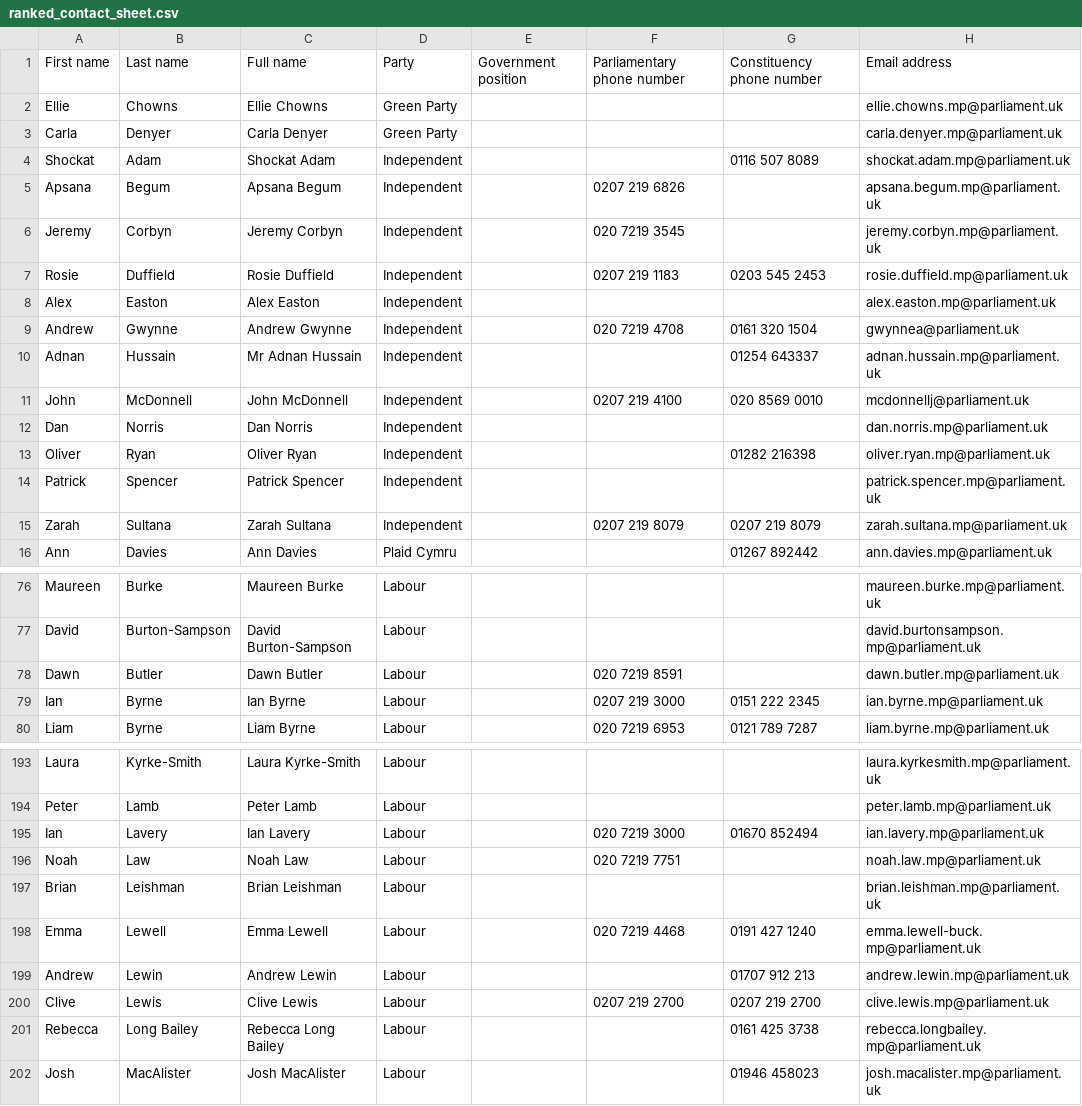
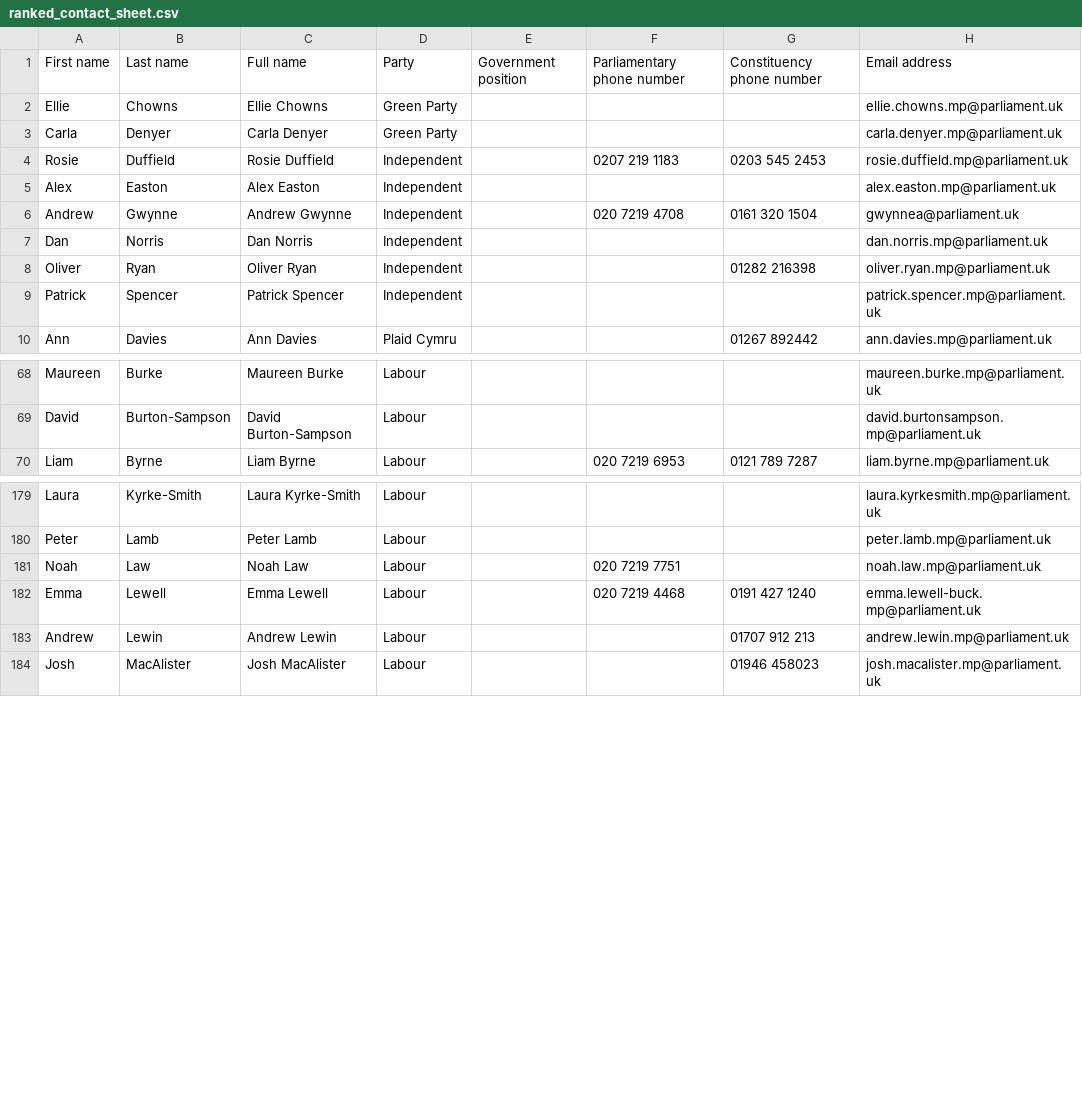
Before and after one commit to commonknowledge/parliamentary-phonebanking-data-generator, a CSV file: output/ranked_contact_sheet.csv, drawn as a sheet; only a part is shown, gaps mark what is left out; the diff covers the shown part only.

Commit message:
Remove known supporters from list

```diff
--- a/output/ranked_contact_sheet.csv
+++ b/output/ranked_contact_sheet.csv
@@ -3,5 +3,2 @@ Ellie,Chowns,Ellie Chowns,Green Party,,,,ellie.chowns.mp@parliament.uk
 Carla,Denyer,Carla Denyer,Green Party,,,,carla.denyer.mp@parliament.uk
-Shockat,Adam,Shockat Adam,Independent,,,0116 507 8089,shockat.adam.mp@parliament.uk
-Apsana,Begum,Apsana Begum,Independent,,0207 219 6826,,apsana.begum.mp@parliament.uk
-Jeremy,Corbyn,Jeremy Corbyn,Independent,,020 7219 3545,,jeremy.corbyn.mp@parliament.uk
 Rosie,Duffield,Rosie Duffield,Independent,,0207 219 1183,0203 545 2453,rosie.duffield.mp@parliament.uk
@@ -9,4 +6,2 @@ Alex,Easton,Alex Easton,Independent,,,,alex.easton.mp@parliament.uk
 Andrew,Gwynne,Andrew Gwynne,Independent,,020 7219 4708,0161 320 1504,gwynnea@parliament.uk
-Adnan,Hussain,Mr Adnan Hussain,Independent,,,01254 643337,adnan.hussain.mp@parliament.uk
-John,McDonnell,John McDonnell,Independent,,0207 219 4100,020 8569 0010,mcdonnellj@parliament.uk
 Dan,Norris,Dan Norris,Independent,,,,dan.norris.mp@parliament.uk
@@ -14,3 +9,2 @@ Oliver,Ryan,Oliver Ryan,Independent,,,01282 216398,oliver.ryan.mp@parliament.uk
 Patrick,Spencer,Patrick Spencer,Independent,,,,patrick.spencer.mp@parliament.uk
-Zarah,Sultana,Zarah Sultana,Independent,,0207 219 8079,0207 219 8079,zarah.sultana.mp@parliament.uk
 Ann,Davies,Ann Davies,Plaid Cymru,,,01267 892442,ann.davies.mp@parliament.uk
@@ -77,4 +69,2 @@ Maureen,Burke,Maureen Burke,Labour,,,,maureen.burke.mp@parliament.uk
 David,Burton-Sampson,David Burton-Sampson,Labour,,,,david.burtonsampson.mp@parliament.uk
-Dawn,Butler,Dawn Butler,Labour,,020 7219 8591,,dawn.butler.mp@parliament.uk
-Ian,Byrne,Ian Byrne,Labour,,0207 219 3000,0151 222 2345,ian.byrne.mp@parliament.uk
 Liam,Byrne,Liam Byrne,Labour,,020 7219 6953,0121 789 7287,liam.byrne.mp@parliament.uk
@@ -194,9 +180,5 @@ Laura,Kyrke-Smith,Laura Kyrke-Smith,Labour,,,,laura.kyrkesmith.mp@parliament.uk
 Peter,Lamb,Peter Lamb,Labour,,,,peter.lamb.mp@parliament.uk
-Ian,Lavery,Ian Lavery,Labour,,020 7219 3000,01670 852494,ian.lavery.mp@parliament.uk
 Noah,Law,Noah Law,Labour,,020 7219 7751,,noah.law.mp@parliament.uk
-Brian,Leishman,Brian Leishman,Labour,,,,brian.leishman.mp@parliament.uk
 Emma,Lewell,Emma Lewell,Labour,,020 7219 4468,0191 427 1240,emma.lewell-buck.mp@parliament.uk
 Andrew,Lewin,Andrew Lewin,Labour,,,01707 912 213,andrew.lewin.mp@parliament.uk
-Clive,Lewis,Clive Lewis,Labour,,0207 219 2700,0207 219 2700,clive.lewis.mp@parliament.uk
-Rebecca,Long Bailey,Rebecca Long Bailey,Labour,,,0161 425 3738,rebecca.longbailey.mp@parliament.uk
 Josh,MacAlister,Josh MacAlister,Labour,,,01946 458023,josh.macalister.mp@parliament.uk
```
Also changed, not shown: 18 removed rows elsewhere in this file, 3 other files.
